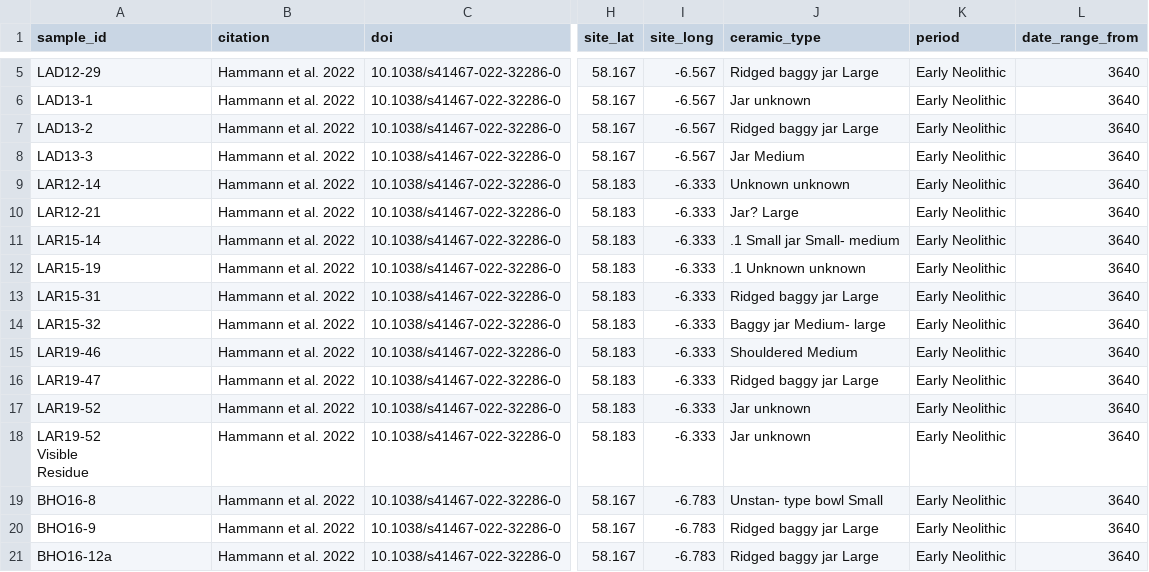
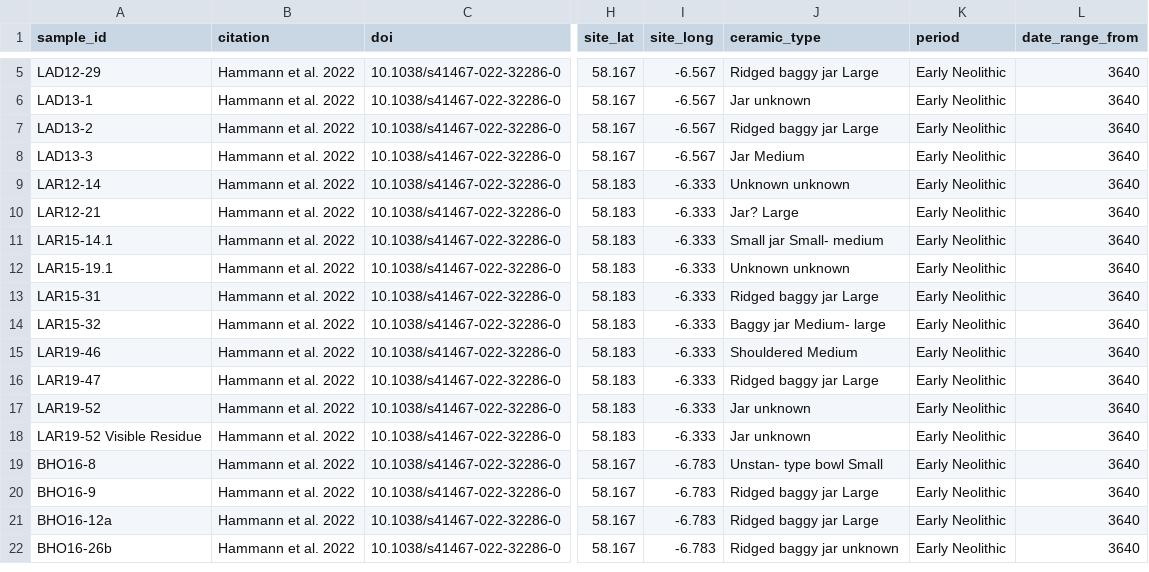
Before and after one commit to satoru-bio/ORA, a CSV file: data/exports/corpus.csv, drawn as a sheet; only a part is shown, gaps mark what is left out; the shorter side is filled out with more unchanged rows; ↵ is a line break in a cell; the diff names each change by its address in the sheet, - before the commit and + after, or states it on an @@ line.

```diff
--- a/data/exports/corpus.csv
+++ b/data/exports/corpus.csv
-A11 (sample_id): LAR15-14
+A11 (sample_id): LAR15-14.1
-J11 (ceramic_type): .1 Small jar Small- medium
+J11 (ceramic_type): Small jar Small- medium
-A12 (sample_id): LAR15-19
+A12 (sample_id): LAR15-19.1
-J12 (ceramic_type): .1 Unknown unknown
+J12 (ceramic_type): Unknown unknown
-A18 (sample_id): LAR19-52 ↵ Visible ↵ Residue
+A18 (sample_id): LAR19-52 Visible Residue
```
Also changed, not shown: 3 other files.
